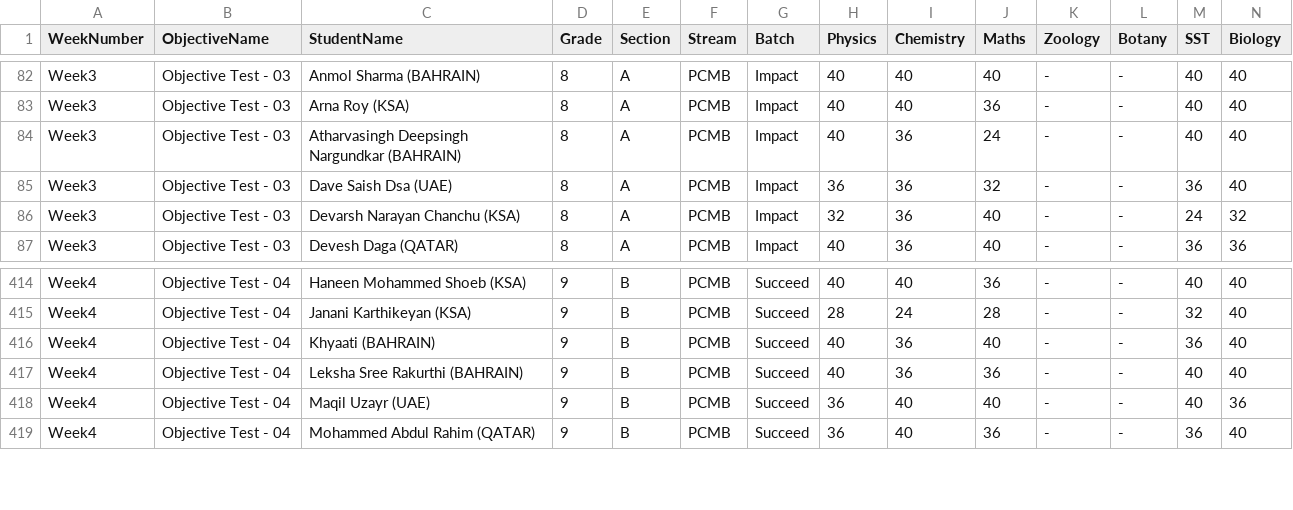
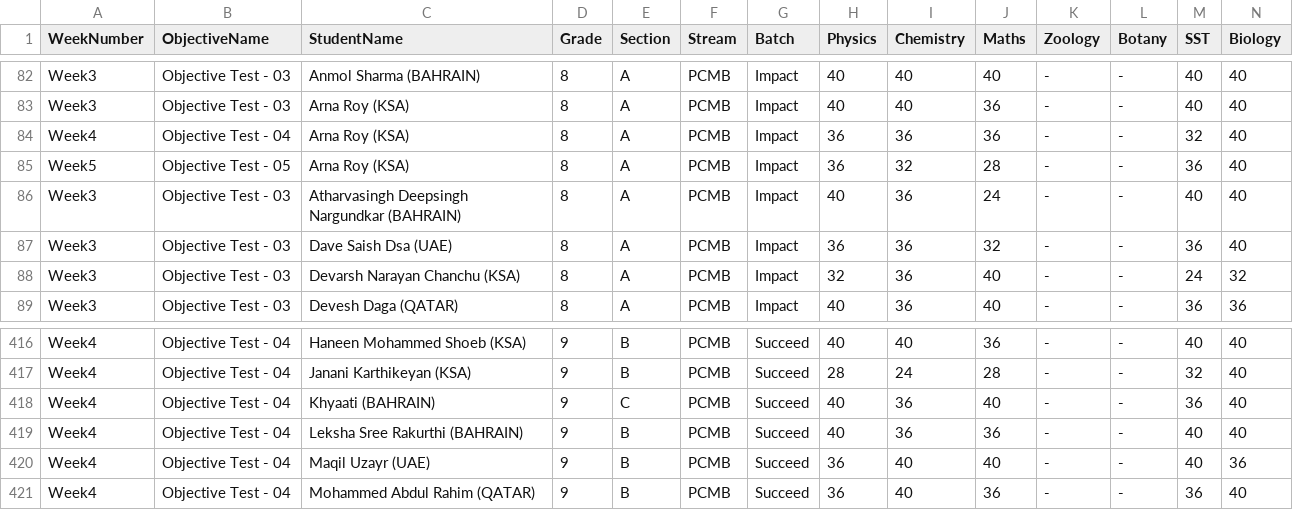
Before and after one commit to pwgulf/Academic_Dashboard, a CSV file: data/Objective.csv, drawn as a sheet; only a part is shown, gaps mark what is left out; addresses are those after the commit; rows hold the shown columns only; the diff names each change by its address in the sheet, - before the commit and + after, or states it on an @@ line.

```diff
--- a/data/Objective.csv
+++ b/data/Objective.csv
+row 84: Week4 | Objective Test - 04 | Arna Roy (KSA) | 8 | A | PCMB | Impact | 36 | 36 | 36 | - | - | 32 | 40
+row 85: Week5 | Objective Test - 05 | Arna Roy (KSA) | 8 | A | PCMB | Impact | 36 | 32 | 28 | - | - | 36 | 40
-E418 (Section): B
+E418 (Section): C
```
Also changed, not shown: 1 other file.
